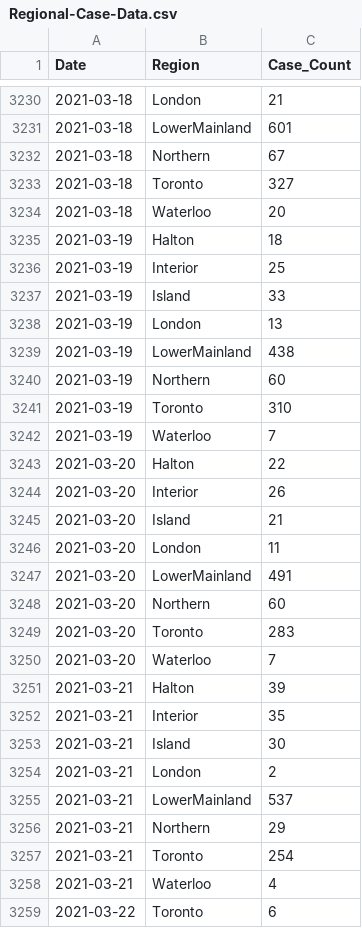
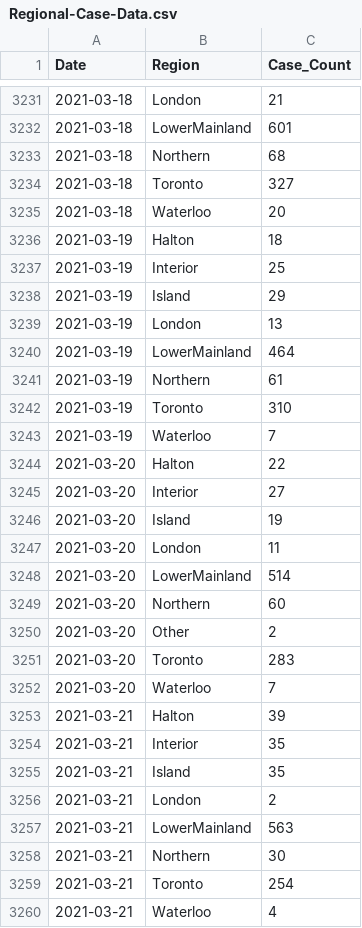
Before and after one commit to peliopoulos/COVID, a CSV file: Regional-Case-Data.csv, drawn as a sheet; only a part is shown, gaps mark what is left out; the shorter side is filled out with more unchanged rows; the diff covers the shown part only.

Commit message:
update files

```diff
--- a/Regional-Case-Data.csv
+++ b/Regional-Case-Data.csv
@@ -3231,3 +3232,3 @@ Date,Region,Case_Count
 2021-03-18,LowerMainland,601
-2021-03-18,Northern,67
+2021-03-18,Northern,68
 2021-03-18,Toronto,327
@@ -3236,6 +3237,6 @@ Date,Region,Case_Count
 2021-03-19,Interior,25
-2021-03-19,Island,33
+2021-03-19,Island,29
 2021-03-19,London,13
-2021-03-19,LowerMainland,438
-2021-03-19,Northern,60
+2021-03-19,LowerMainland,464
+2021-03-19,Northern,61
 2021-03-19,Toronto,310
@@ -3243,7 +3244,8 @@ Date,Region,Case_Count
 2021-03-20,Halton,22
-2021-03-20,Interior,26
-2021-03-20,Island,21
+2021-03-20,Interior,27
+2021-03-20,Island,19
 2021-03-20,London,11
-2021-03-20,LowerMainland,491
+2021-03-20,LowerMainland,514
 2021-03-20,Northern,60
+2021-03-20,Other,2
 2021-03-20,Toronto,283
@@ -3252,6 +3254,6 @@ Date,Region,Case_Count
 2021-03-21,Interior,35
-2021-03-21,Island,30
+2021-03-21,Island,35
 2021-03-21,London,2
-2021-03-21,LowerMainland,537
-2021-03-21,Northern,29
+2021-03-21,LowerMainland,563
+2021-03-21,Northern,30
 2021-03-21,Toronto,254
```
Also changed, not shown: 5 added rows and 43 edited cells elsewhere in this file.
